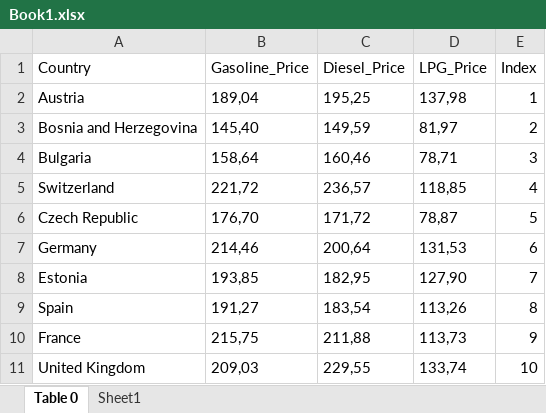
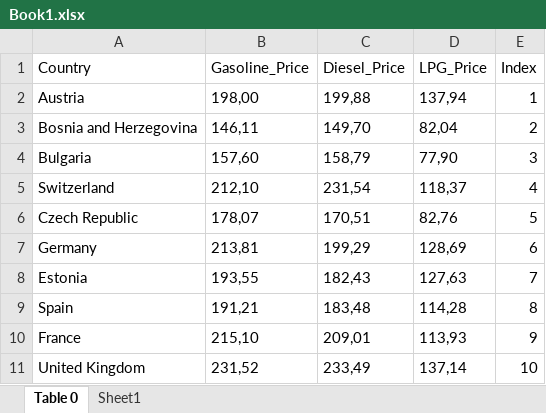
Before and after one commit to deky93/fuel-price-info, an Excel workbook: Book1.xlsx, sheet Table 0, drawn as a sheet; only a part is shown; values as stored, in another font and other column widths than the file's, no borders; table styles not drawn; the diff covers the shown part only; the diff names each change by its address in the sheet, - before the commit and + after, or states it on an @@ line.

Commit message:
price update

```diff
--- a/Book1.xlsx (sheet Table 0)
+++ b/Book1.xlsx (sheet Table 0)
-B2 (Gasoline_Price): 189,04
+B2 (Gasoline_Price): 198,00
-C2 (Diesel_Price): 195,25
+C2 (Diesel_Price): 199,88
-D2 (LPG_Price): 137,98
+D2 (LPG_Price): 137,94
-B3 (Gasoline_Price): 145,40
+B3 (Gasoline_Price): 146,11
-C3 (Diesel_Price): 149,59
+C3 (Diesel_Price): 149,70
-D3 (LPG_Price): 81,97
+D3 (LPG_Price): 82,04
-B4 (Gasoline_Price): 158,64
+B4 (Gasoline_Price): 157,60
-C4 (Diesel_Price): 160,46
+C4 (Diesel_Price): 158,79
-D4 (LPG_Price): 78,71
+D4 (LPG_Price): 77,90
-B5 (Gasoline_Price): 221,72
+B5 (Gasoline_Price): 212,10
-C5 (Diesel_Price): 236,57
+C5 (Diesel_Price): 231,54
-D5 (LPG_Price): 118,85
+D5 (LPG_Price): 118,37
-B6 (Gasoline_Price): 176,70
+B6 (Gasoline_Price): 178,07
-C6 (Diesel_Price): 171,72
+C6 (Diesel_Price): 170,51
-D6 (LPG_Price): 78,87
+D6 (LPG_Price): 82,76
-B7 (Gasoline_Price): 214,46
+B7 (Gasoline_Price): 213,81
-C7 (Diesel_Price): 200,64
+C7 (Diesel_Price): 199,29
-D7 (LPG_Price): 131,53
+D7 (LPG_Price): 128,69
-B8 (Gasoline_Price): 193,85
+B8 (Gasoline_Price): 193,55
-C8 (Diesel_Price): 182,95
+C8 (Diesel_Price): 182,43
-D8 (LPG_Price): 127,90
+D8 (LPG_Price): 127,63
-B9 (Gasoline_Price): 191,27
+B9 (Gasoline_Price): 191,21
-C9 (Diesel_Price): 183,54
+C9 (Diesel_Price): 183,48
-D9 (LPG_Price): 113,26
+D9 (LPG_Price): 114,28
-B10 (Gasoline_Price): 215,75
+B10 (Gasoline_Price): 215,10
-C10 (Diesel_Price): 211,88
+C10 (Diesel_Price): 209,01
-D10 (LPG_Price): 113,73
+D10 (LPG_Price): 113,93
-B11 (Gasoline_Price): 209,03
+B11 (Gasoline_Price): 231,52
-C11 (Diesel_Price): 229,55
+C11 (Diesel_Price): 233,49
-D11 (LPG_Price): 133,74
+D11 (LPG_Price): 137,14
```
Also changed, not shown: 48 edited cells elsewhere in this sheet, Book2.xlsx, Book3.xlsx.
